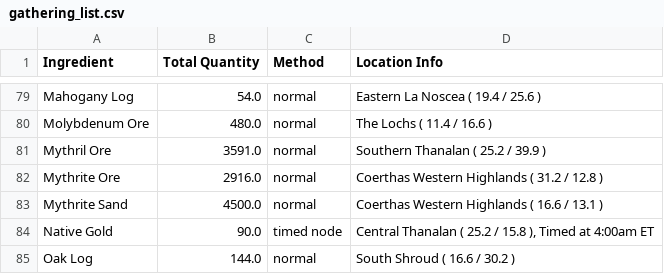
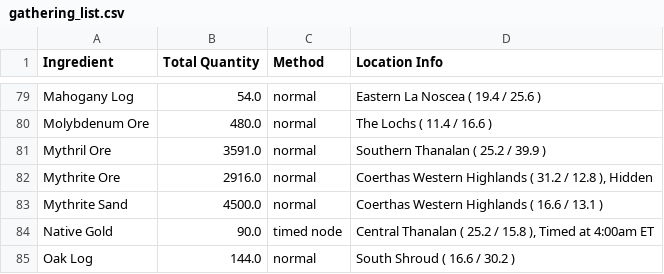
Before and after one commit to Guildbooks/tanuki-notebooks, a CSV file: utilities/gathering_list.csv, drawn as a sheet; only a part is shown, gaps mark what is left out.

```diff
--- a/utilities/gathering_list.csv
+++ b/utilities/gathering_list.csv
@@ -81,3 +81,3 @@ Molybdenum Ore,480.0,normal,The Lochs ( 11.4 / 16.6 )
 Mythril Ore,3591.0,normal,Southern Thanalan ( 25.2 / 39.9 )
-Mythrite Ore,2916.0,normal,Coerthas Western Highlands ( 31.2 / 12.8 )
+Mythrite Ore,2916.0,normal,"Coerthas Western Highlands ( 31.2 / 12.8 ), Hidden"
 Mythrite Sand,4500.0,normal,Coerthas Western Highlands ( 16.6 / 13.1 )
```
Also changed, not shown: utilities/recipe_gathering.csv, 1 other file.
